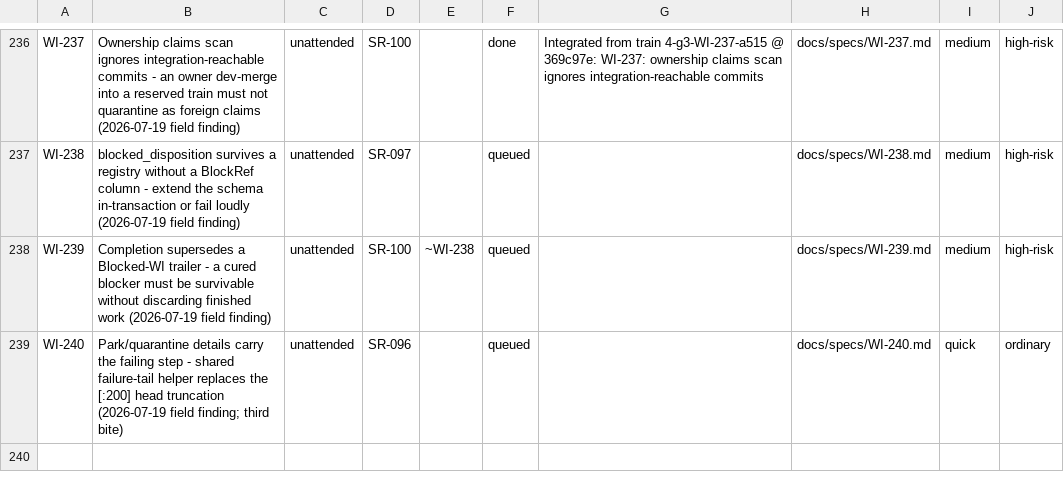
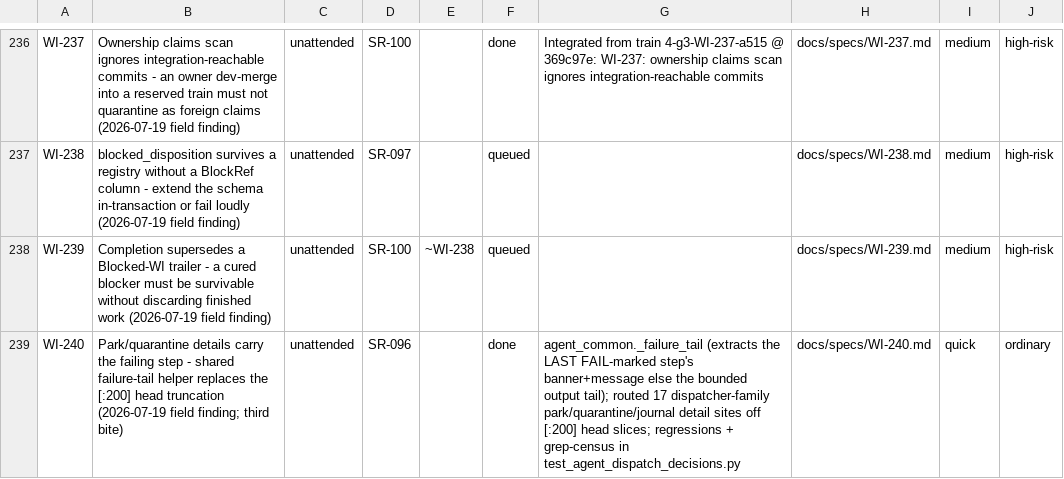
Before and after one commit to diytechy/ai-template, a CSV file: docs/requirements/work-items.csv, drawn as a sheet; only a part is shown, gaps mark what is left out.

```diff
--- a/docs/requirements/work-items.csv
+++ b/docs/requirements/work-items.csv
@@ -238,2 +238,2 @@ WI-238,blocked_disposition survives a registry without a BlockRef column - exten
 WI-239,Completion supersedes a Blocked-WI trailer - a cured blocker must be survivable without discarding finished work (2026-07-19 field finding),unattended,SR-100,~WI-238,queued,,docs/specs/WI-239.md,medium,high-risk
-WI-240,Park/quarantine details carry the failing step - shared failure-tail helper replaces the [:200] head truncation (2026-07-19 field finding; third bite),unattended,SR-096,,queued,,docs/specs/WI-240.md,quick,ordinary
+WI-240,Park/quarantine details carry the failing step - shared failure-tail helper replaces the [:200] head truncation (2026-07-19 field finding; third bite),unattended,SR-096,,done,agent_common._failure_tail (extracts the LAST FAIL-marked step's banner+message else the bounded output tail); routed 17 dispatcher-family park/quarantine/journal detail sites off [:200] head slices; regressions + grep-census in test_agent_dispatch_decisions.py,docs/specs/WI-240.md,quick,ordinary
```
Also changed, not shown: 6 other files.
